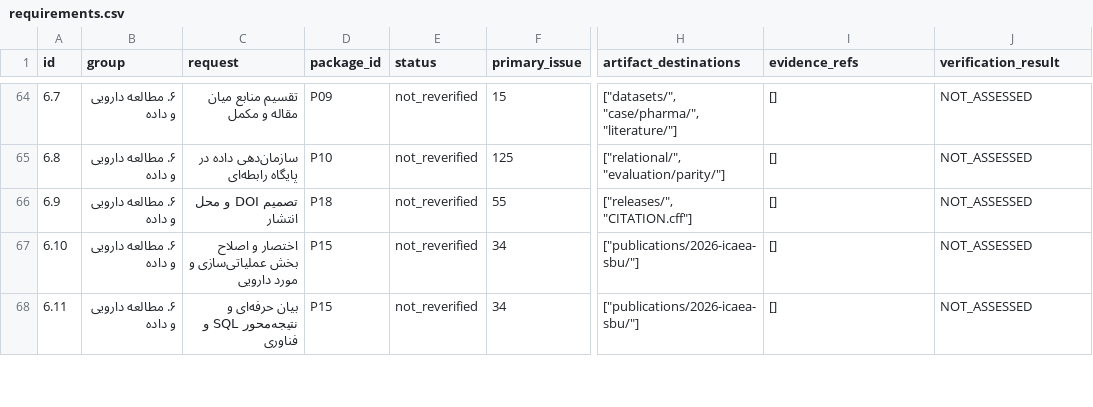
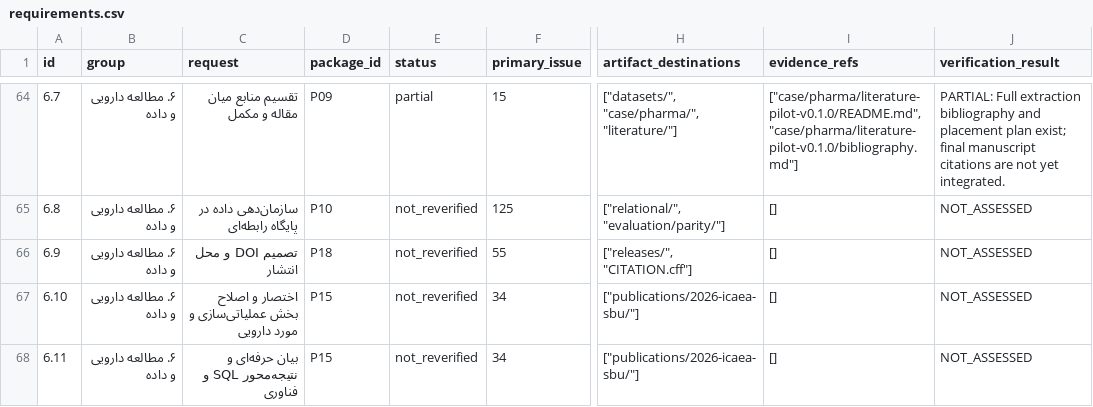
Before and after one commit to ArazSaieArasi3/SemRisk, a CSV file: docs/execution/2026-10-04/requirements.csv, drawn as a sheet; only a part is shown, gaps mark what is left out; the diff covers the shown part only; the diff names each change by its address in the sheet, - before the commit and + after, or states it on an @@ line.

Commit message:
Execute bounded pharmaceutical literature pilot and evidence-preserving SQL staging

```diff
--- a/docs/execution/2026-10-04/requirements.csv
+++ b/docs/execution/2026-10-04/requirements.csv
-E64 (status): not_reverified
+E64 (status): partial
-I64 (evidence_refs): []
+I64 (evidence_refs): ["case/pharma/literature-pilot-v0.1.0/README.md", "case/pharma/literature-pilot-v0.1.0/bibliography.md"]
-J64 (verification_result): NOT_ASSESSED
+J64 (verification_result): PARTIAL: Full extraction bibliography and placement plan exist; final manuscript citations are not yet integrated.
```
Also changed, not shown: 44 edited cells elsewhere in this file, 40 other files.
